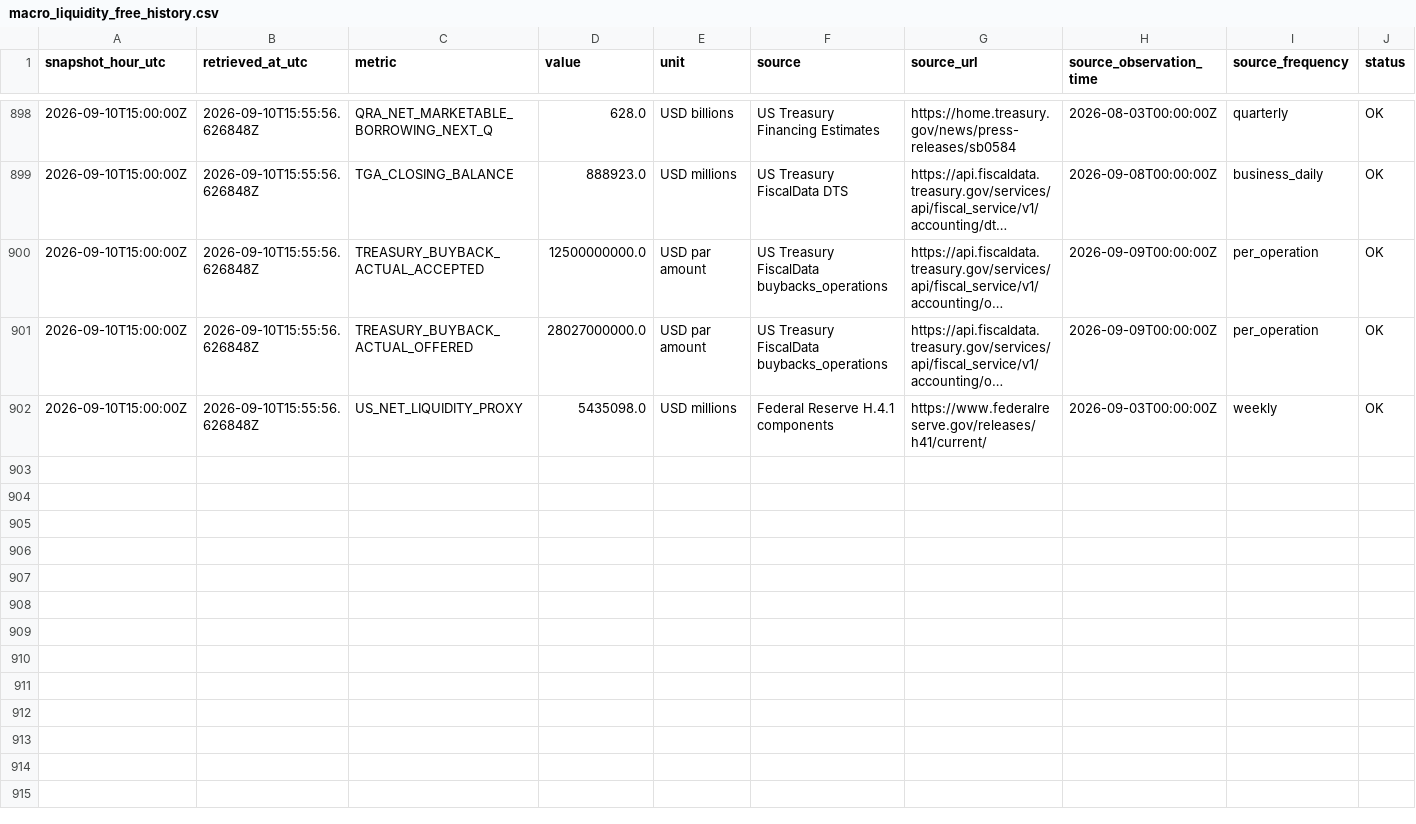
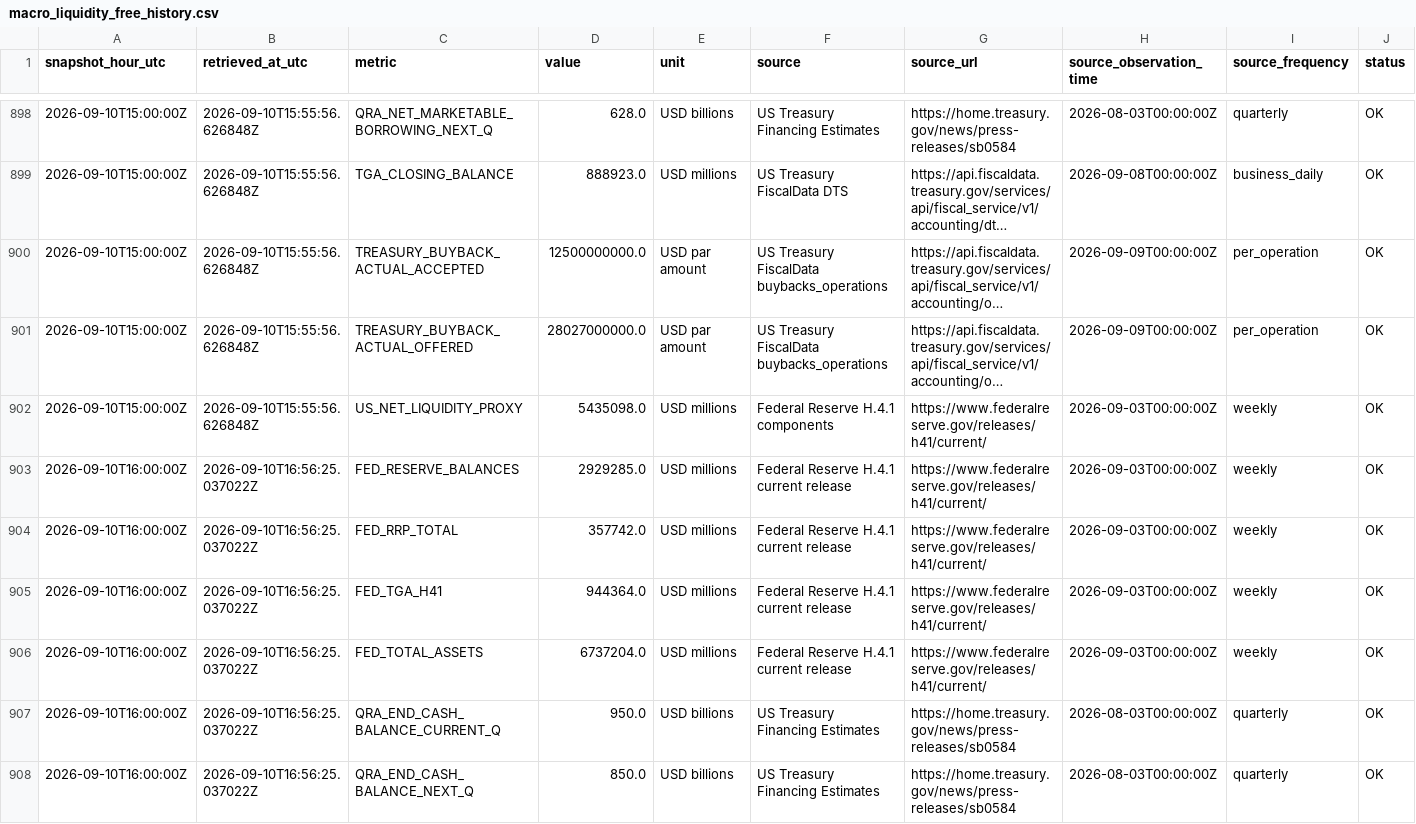
Before and after one commit to sovet12345688-debug/master-alt-cvd, a CSV file: market_vault/data/macro_liquidity_free_history.csv, drawn as a sheet; only a part is shown, gaps mark what is left out; long unchanged cells end in …; rows hold the shown columns only; the diff covers the shown part only; the diff names each change by its address in the sheet, - before the commit and + after, or states it on an @@ line.

```diff
--- a/market_vault/data/macro_liquidity_free_history.csv
+++ b/market_vault/data/macro_liquidity_free_history.csv
+row 903: 2026-09-10T16:00:00Z | 2026-09-10T16:56:25.037022Z | FED_RESERVE_BALANCES | 2929285.0 | USD millions | Federal Reserve H.4.1 current release | https://www.federalreserve.gov/releases/h41/current/ | 2026-09-03T00:00:00Z | weekly | OK
+row 904: 2026-09-10T16:00:00Z | 2026-09-10T16:56:25.037022Z | FED_RRP_TOTAL | 357742.0 | USD millions | Federal Reserve H.4.1 current release | https://www.federalreserve.gov/releases/h41/current/ | 2026-09-03T00:00:00Z | weekly | OK
+row 905: 2026-09-10T16:00:00Z | 2026-09-10T16:56:25.037022Z | FED_TGA_H41 | 944364.0 | USD millions | Federal Reserve H.4.1 current release | https://www.federalreserve.gov/releases/h41/current/ | 2026-09-03T00:00:00Z | weekly | OK
+row 906: 2026-09-10T16:00:00Z | 2026-09-10T16:56:25.037022Z | FED_TOTAL_ASSETS | 6737204.0 | USD millions | Federal Reserve H.4.1 current release | https://www.federalreserve.gov/releases/h41/current/ | 2026-09-03T00:00:00Z | weekly | OK
+row 907: 2026-09-10T16:00:00Z | 2026-09-10T16:56:25.037022Z | QRA_END_CASH_BALANCE_CURRENT_Q | 950.0 | USD billions | US Treasury Financing Estimates | https://home.treasury.gov/news/press-releases/sb0584 | 2026-08-03T00:00:00Z | quarterly | OK
+row 908: 2026-09-10T16:00:00Z | 2026-09-10T16:56:25.037022Z | QRA_END_CASH_BALANCE_NEXT_Q | 850.0 | USD billions | US Treasury Financing Estimates | https://home.treasury.gov/news/press-releases/sb0584 | 2026-08-03T00:00:00Z | quarterly | OK
```
Also changed, not shown: 6 added rows elsewhere in this file, 2 other files.
